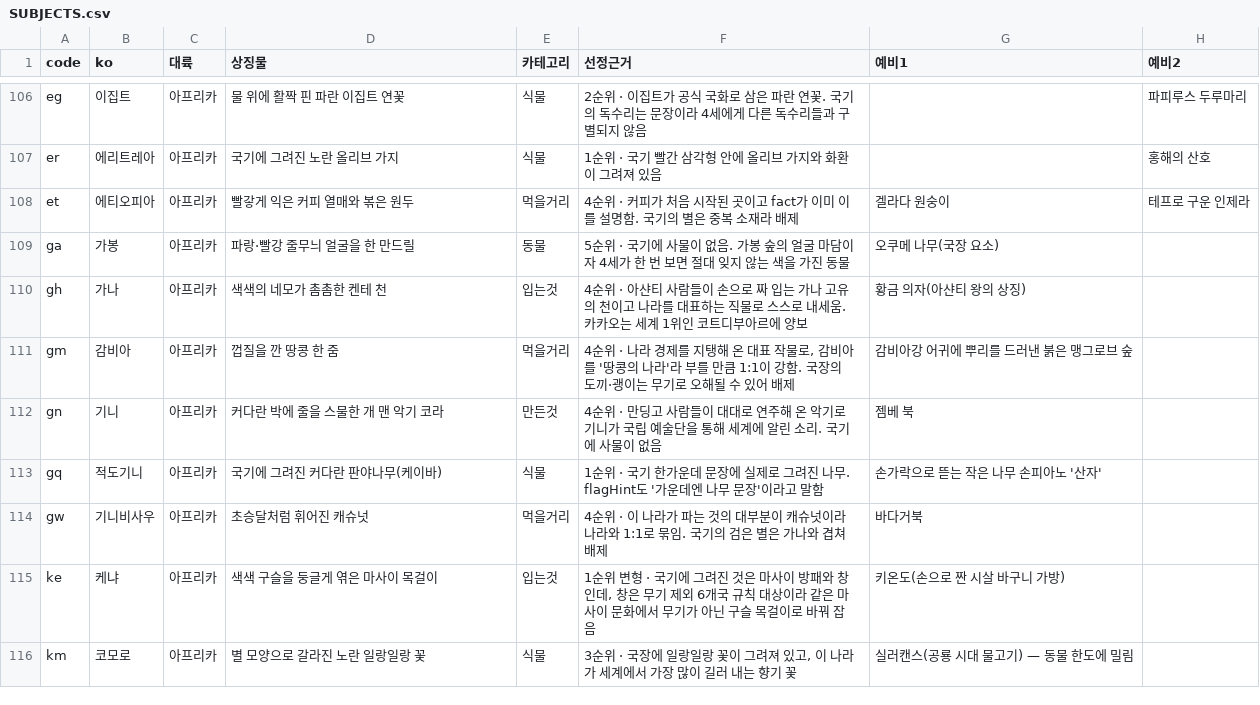
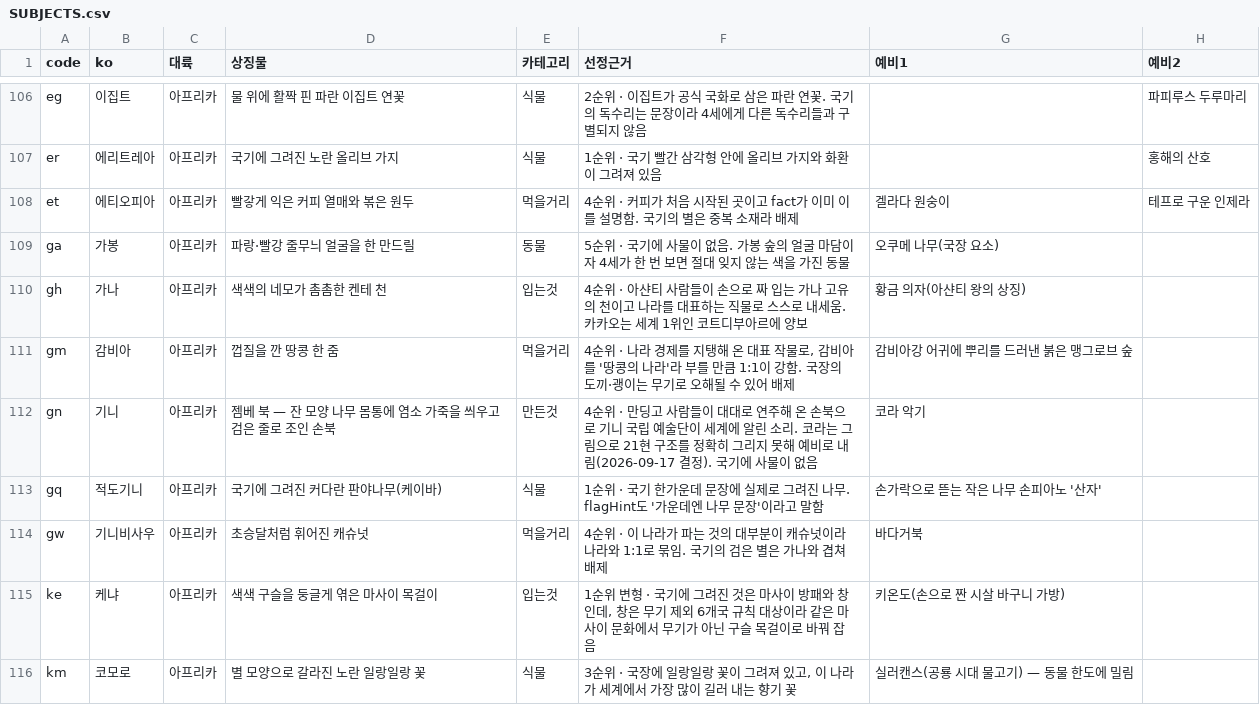
Before and after one commit to techjuicelab/FlagQuiz, a CSV file: docs/expansion/SUBJECTS.csv, drawn as a sheet; only a part is shown, gaps mark what is left out; the diff names each change by its address in the sheet, - before the commit and + after, or states it on an @@ line.

```diff
--- a/docs/expansion/SUBJECTS.csv
+++ b/docs/expansion/SUBJECTS.csv
-D112 (상징물): 커다란 박에 줄을 스물한 개 맨 악기 코라
+D112 (상징물): 젬베 북 — 잔 모양 나무 몸통에 염소 가죽을 씌우고 검은 줄로 조인 손북
-F112 (선정근거): …해 온 악기로 기니가 국립 예술단을 통해 세계에 알린 소리. 국기에…
+F112 (선정근거): …해 온 손북으로 기니 국립 예술단이 세계에 알린 소리. 코라는 그림으로 21현 구조를 정확히 그리지 못해 예비로 내림(2026-09-17 결정). 국기에…
-G112 (예비1): 젬베 북
+G112 (예비1): 코라 악기
```
Also changed, not shown: docs/image-prompts/settings.csv, 21 other files.
